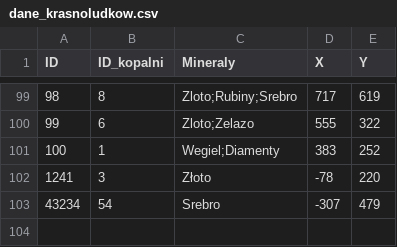
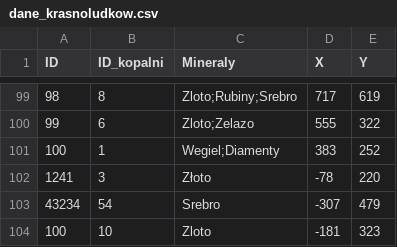
Before and after one commit to Tevez2137/Projekt_ASD2, a CSV file: data/dane_krasnoludkow.csv, drawn as a sheet; only a part is shown, gaps mark what is left out.

```diff
--- a/data/dane_krasnoludkow.csv
+++ b/data/dane_krasnoludkow.csv
@@ -103 +103,2 @@ ID,ID_kopalni,Mineraly,X,Y
 43234,54,Srebro,-307,479
+100,10,Zloto,-181,323
```
Also changed, not shown: 2 other files.
